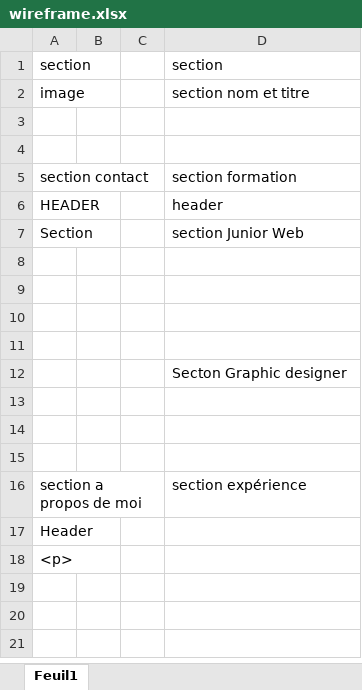
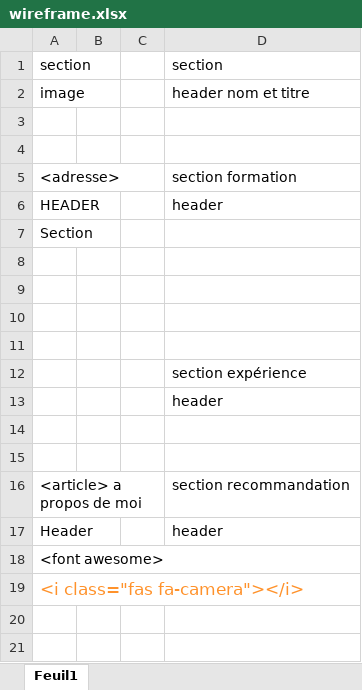
Before and after one commit to rapmag/projet2, an Excel workbook: wireframe.xlsx, sheet Feuil1, drawn as a sheet; only a part is shown; values as stored, in another font and other column widths than the file's, no borders; removed rows and columns are numbered as before the commit, all else as after; the diff names each change by its address in the sheet, - before the commit and + after, or states it on an @@ line.

```diff
--- a/wireframe.xlsx (sheet Feuil1)
+++ b/wireframe.xlsx (sheet Feuil1)
-D2: section nom et titre
+D2: header nom et titre
-A5: section contact
+A5: <adresse>
-D7: section Junior Web
+D7: (empty)
-D12: Secton Graphic designer
+D12: section expérience
+row 13:  |  |  | header
-row 16: (empty)
+row 16: <article> a propos de moi |  |  | section recommandation
-row 16: section a propos de moi |  |  | section expérience
-D17: (empty)
+D17: header
-A18: <p>
+A18: <font awesome>
-A19: (empty)
+A19: <i class="fas fa-camera"></i>
```
Also changed, not shown: 6 other files.
